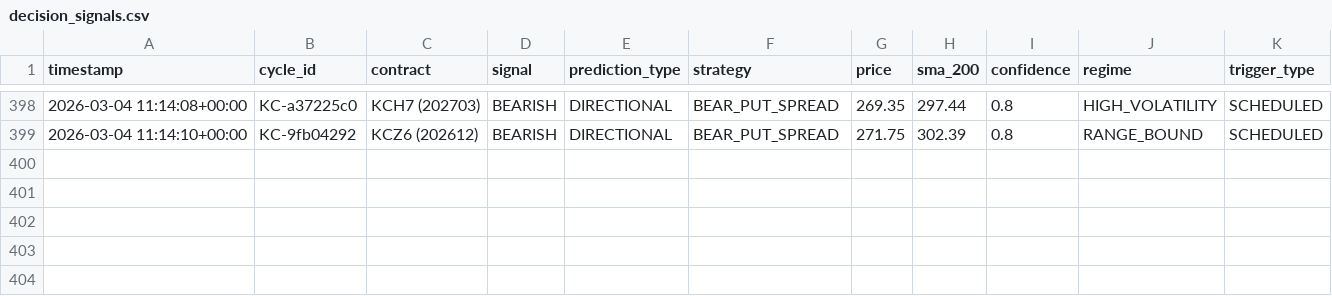
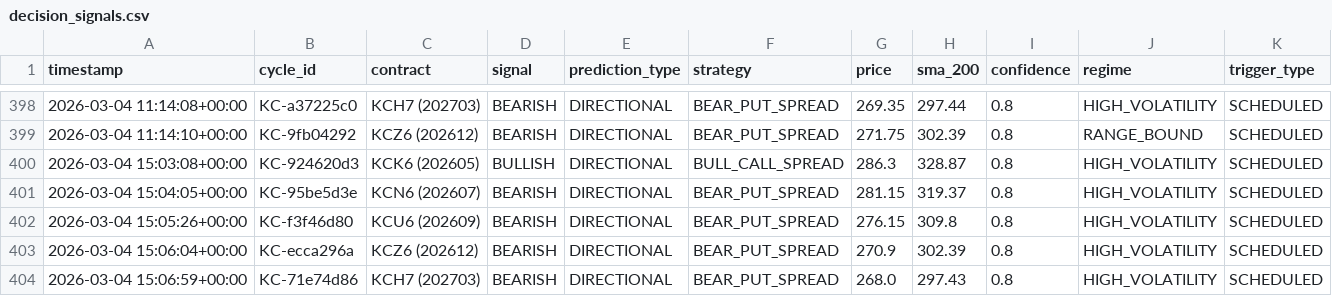
Before and after one commit to rozavala/real_options, a CSV file: dev/data/KC/decision_signals.csv, drawn as a sheet; only a part is shown, gaps mark what is left out.

```diff
--- a/dev/data/KC/decision_signals.csv
+++ b/dev/data/KC/decision_signals.csv
@@ -399 +399,6 @@ timestamp,cycle_id,contract,signal,prediction_type,strategy,price,sma_200,confid
 2026-03-04 11:14:10+00:00,KC-9fb04292,KCZ6 (202612),BEARISH,DIRECTIONAL,BEAR_PUT_SPREAD,271.75,302.39,0.8,RANGE_BOUND,SCHEDULED
+2026-03-04 15:03:08+00:00,KC-924620d3,KCK6 (202605),BULLISH,DIRECTIONAL,BULL_CALL_SPREAD,286.3,328.87,0.8,HIGH_VOLATILITY,SCHEDULED
+2026-03-04 15:04:05+00:00,KC-95be5d3e,KCN6 (202607),BEARISH,DIRECTIONAL,BEAR_PUT_SPREAD,281.15,319.37,0.8,HIGH_VOLATILITY,SCHEDULED
+2026-03-04 15:05:26+00:00,KC-f3f46d80,KCU6 (202609),BEARISH,DIRECTIONAL,BEAR_PUT_SPREAD,276.15,309.8,0.8,HIGH_VOLATILITY,SCHEDULED
+2026-03-04 15:06:04+00:00,KC-ecca296a,KCZ6 (202612),BEARISH,DIRECTIONAL,BEAR_PUT_SPREAD,270.9,302.39,0.8,HIGH_VOLATILITY,SCHEDULED
+2026-03-04 15:06:59+00:00,KC-71e74d86,KCH7 (202703),BEARISH,DIRECTIONAL,BEAR_PUT_SPREAD,268.0,297.43,0.8,HIGH_VOLATILITY,SCHEDULED
```
Also changed, not shown: dev/data/KC/trade_ledger.csv, dev/data/KC/weight_evolution.csv, 31 other files.
